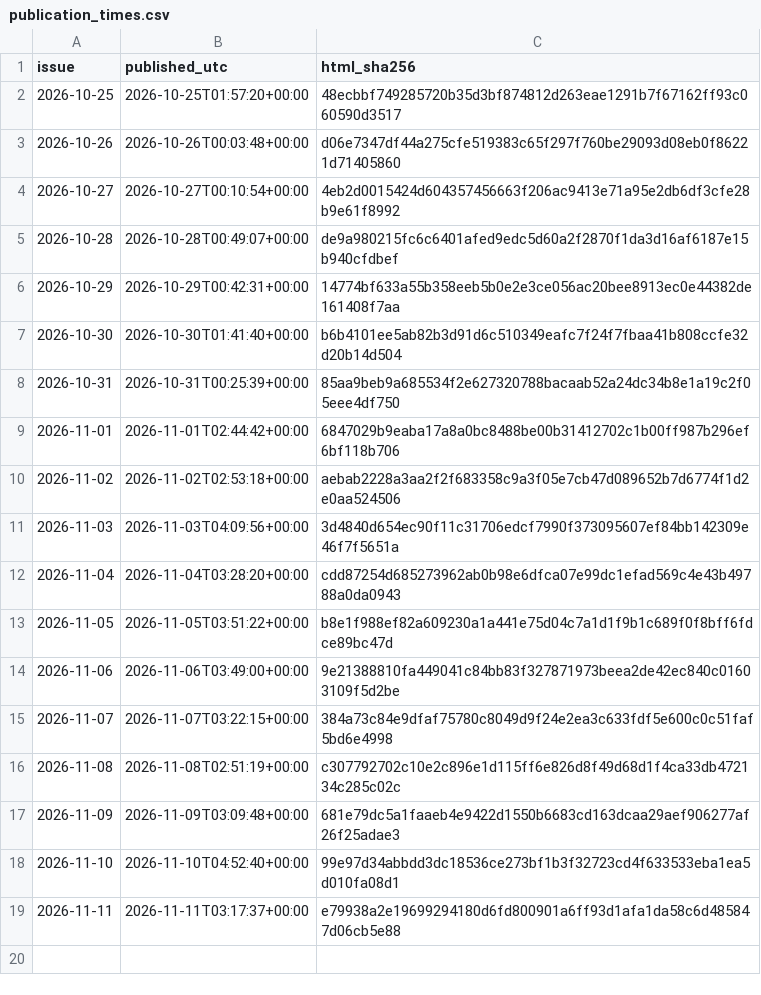
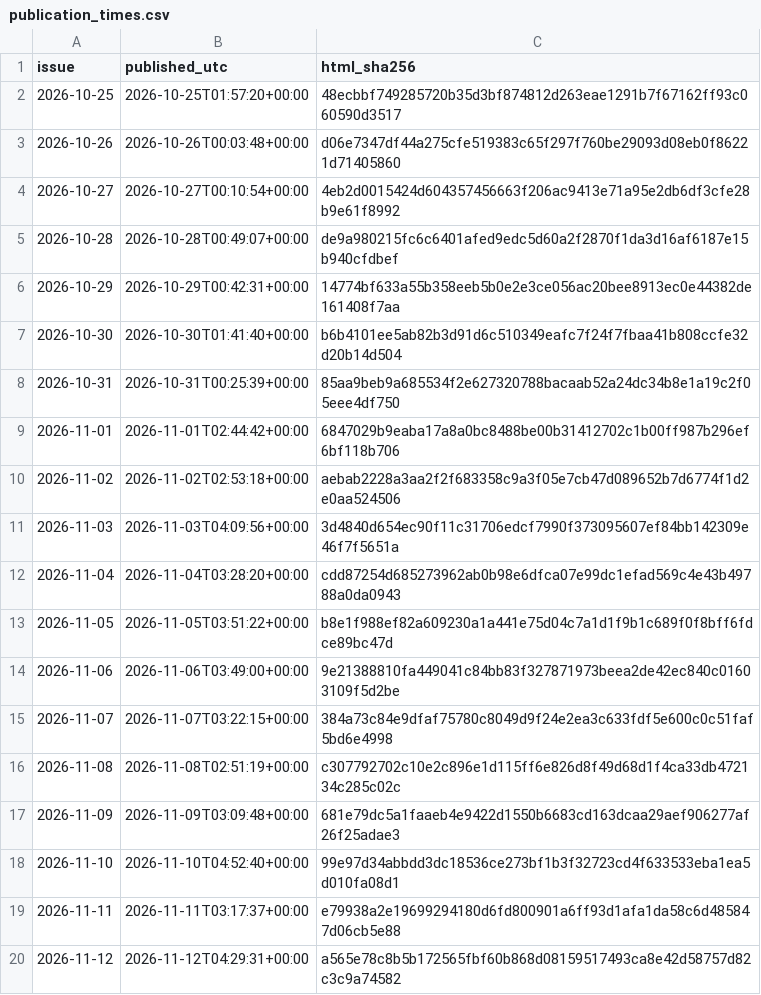
Before and after one commit to HenrikVaughn/shockradar-accuracy, a CSV file: accuracy/publication_times.csv, drawn as a sheet.

```diff
--- a/accuracy/publication_times.csv
+++ b/accuracy/publication_times.csv
@@ -19 +19,2 @@ issue,published_utc,html_sha256
 2026-11-11,2026-11-11T03:17:37+00:00,e79938a2e19699294180d6fd800901a6ff93d1afa1da58c6d485847d06cb5e88
+2026-11-12,2026-11-12T04:29:31+00:00,a565e78c8b5b172565fbf60b868d08159517493ca8e42d58757d82c3c9a74582
```
Also changed, not shown: accuracy/history.csv, 3 other files.
